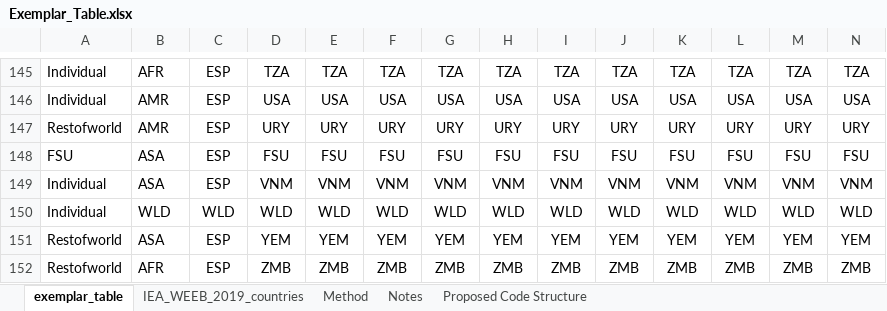
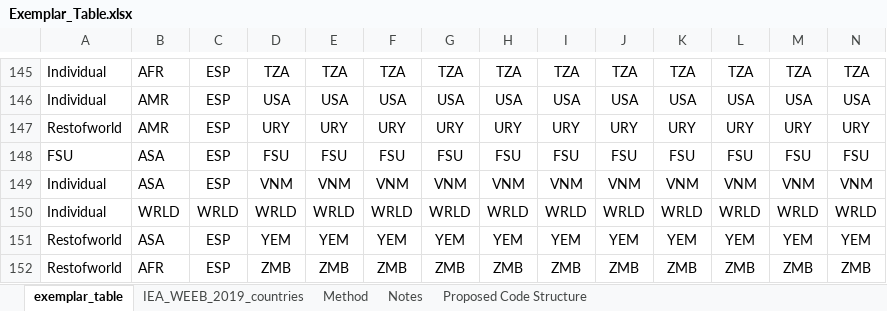
Before and after one commit to EnergyEconomyDecoupling/PFUWorkflow, an Excel workbook: inst/extdata/Exemplar_Table.xlsx, sheet exemplar_table, drawn as a sheet; only a part is shown, gaps mark what is left out; values as stored, in another font and other column widths than the file's, no borders; the diff covers the shown part only; the diff names each change by its address in the sheet, - before the commit and + after, or states it on an @@ line.

```diff
--- a/inst/extdata/Exemplar_Table.xlsx (sheet exemplar_table)
+++ b/inst/extdata/Exemplar_Table.xlsx (sheet exemplar_table)
-B150: WLD
+B150: WRLD
-C150: WLD
+C150: WRLD
-D150: WLD
+D150: WRLD
-E150: WLD
+E150: WRLD
-F150: WLD
+F150: WRLD
-G150: WLD
+G150: WRLD
-H150: WLD
+H150: WRLD
-I150: WLD
+I150: WRLD
-J150: WLD
+J150: WRLD
-K150: WLD
+K150: WRLD
-L150: WLD
+L150: WRLD
-M150: WLD
+M150: WRLD
-N150: WLD
+N150: WRLD
```
Also changed, not shown: 50 edited cells elsewhere in this sheet, inst/extdata/Concordance_Data/Country_Concordance_Sample.xlsx, 22 other files.
